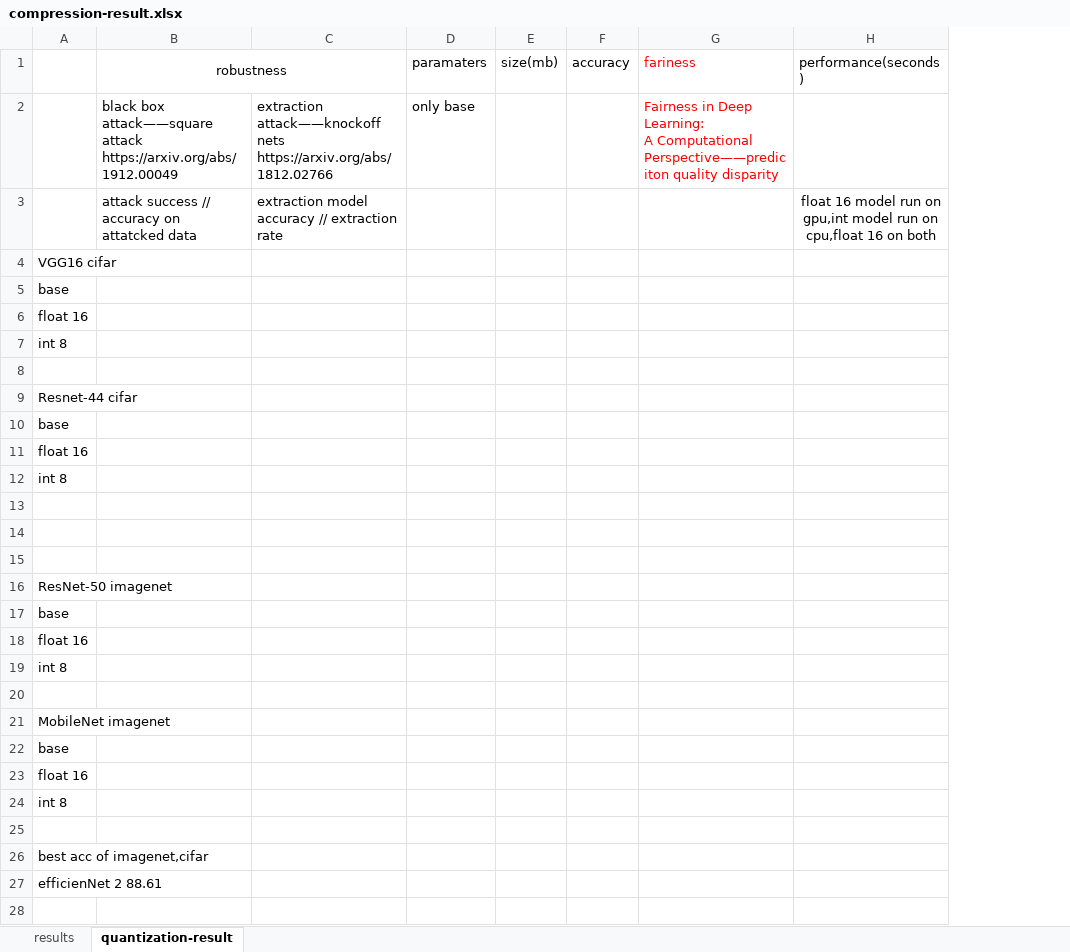
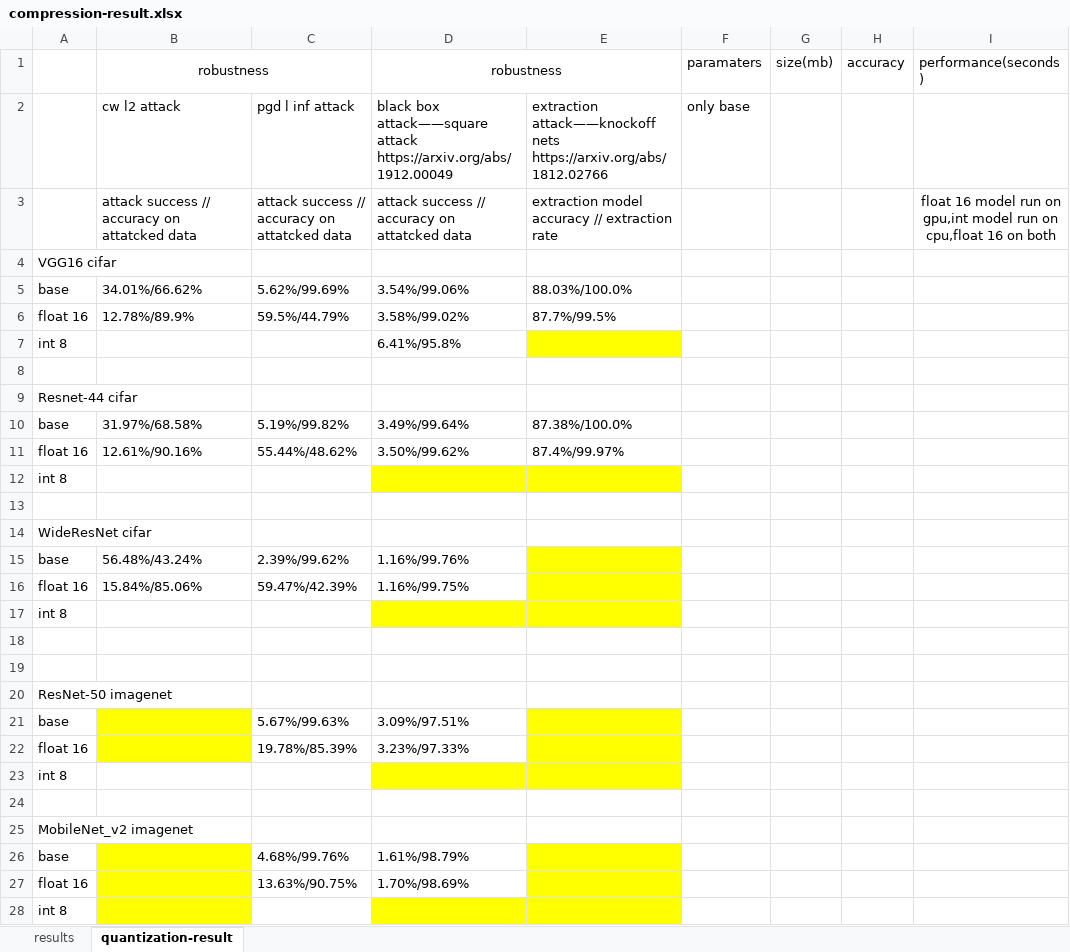
Before and after one commit to Flamexmt/evaluate-project, an Excel workbook: compression-result.xlsx, sheet quantization-result, drawn as a sheet; only a part is shown; values as stored, in another font and other column widths than the file's, no borders; removed rows and columns are numbered as before the commit, all else as after; rows hold the shown columns only; ↵ is a line break in a cell; the diff names each change by its address in the sheet, - before the commit and + after, or states it on an @@ line.

Commit message:
Update compression-result.xlsx
11

```diff
--- a/compression-result.xlsx (sheet quantization-result)
+++ b/compression-result.xlsx (sheet quantization-result)
+column C, rows 2-11: pgd l inf attack | attack success // accuracy on attatcked data |  | 5.62%/99.69% | 59.5%/44.79% |  |  |  | 5.19%/99.82% | 55.44%/48.62%; rows 21-27: 5.67%/99.63% | 19.78%/85.39% |  |  |  | 4.68%/99.76% | 13.63%/90.75%
+column D (robustness), rows 2-11: black box attack——square attack https://arxiv.org/abs/1912.00049 | attack success // accuracy on attatcked data |  | 3.54%/99.06% | 3.58%/99.02% | 6.41%/95.8% |  |  | 3.49%/99.64% | 3.50%/99.62%; rows 21-27: 3.09%/97.51% | 3.23%/97.33% |  |  |  | 1.61%/98.79% | 1.70%/98.69%
-column G (fariness), row 2: Fairness in Deep Learning: ↵ A Computational Perspective——prediciton quality disparity
-B1:C1 merged
+B1:C1 merged
-B2 (robustness): black box attack——square attack https://arxiv.org/abs/1912.00049
+B2 (robustness): cw l2 attack
-B5 (robustness): (empty)
+B5 (robustness): 34.01%/66.62%
-E5: (empty)
+E5: 88.03%/100.0%
-B6 (robustness): (empty)
+B6 (robustness): 12.78%/89.9%
-E6: (empty)
+E6: 87.7%/99.5%
-E7 fill: none
+E7 fill: #FFFF00
-B10 (robustness): (empty)
+B10 (robustness): 31.97%/68.58%
-E10: (empty)
+E10: 87.38%/100.0%
-B11 (robustness): (empty)
+B11 (robustness): 12.61%/90.16%
-E11: (empty)
+E11: 87.4%/99.97%
-E12 fill: none
+E12 fill: #FFFF00
+row 14: WideResNet cifar
+row 15: base | 56.48%/43.24% | 2.39%/99.62% | 1.16%/99.76%
+row 16: float 16 | 15.84%/85.06% | 59.47%/42.39% | 1.16%/99.75%
+row 17: int 8
-B21:B22 fill: none
+B21:B22 fill: #FFFF00
-E21:E23 fill: none
+E21:E23 fill: #FFFF00
-A25: MobileNet imagenet
+A25: MobileNet_v2 imagenet
-B26:B28 fill: none
+B26:B28 fill: #FFFF00
-E26:E28 fill: none
+E26:E28 fill: #FFFF00
-row 25: (empty)
-row 26: best acc of imagenet,cifar
-row 27: efficienNet 2 88.61
```
